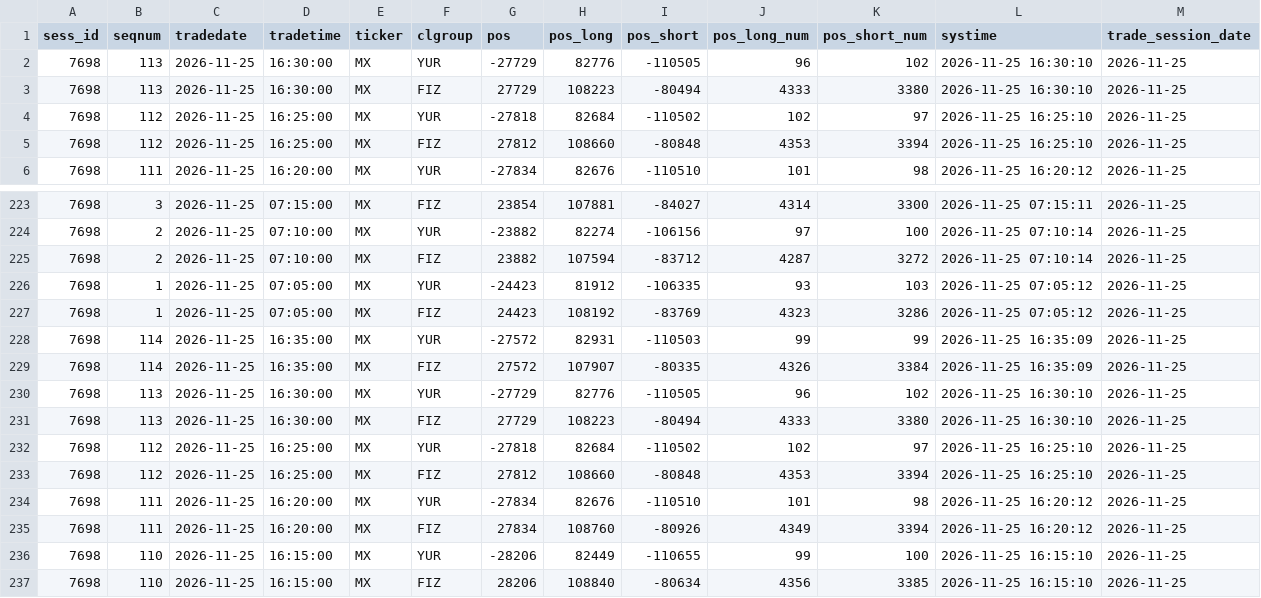
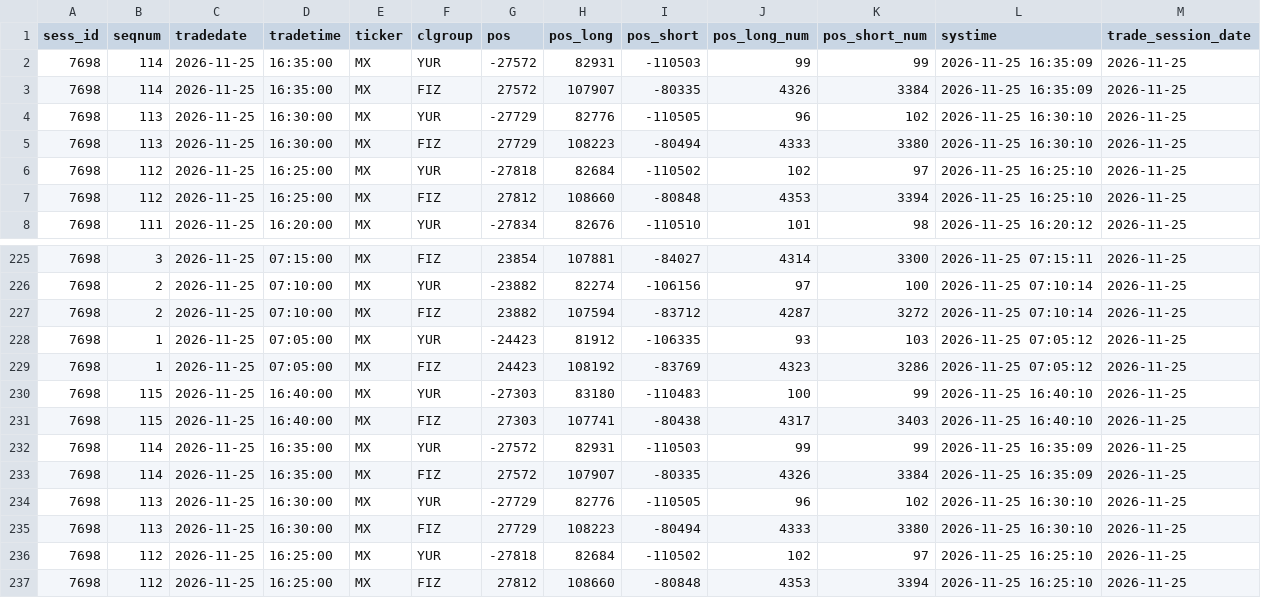
Before and after one commit to erikjane/market-oi, a CSV file: data/live_MX.csv, drawn as a sheet; only a part is shown, gaps mark what is left out; the shorter side is filled out with more unchanged rows; the diff names each change by its address in the sheet, - before the commit and + after, or states it on an @@ line.

```diff
--- a/data/live_MX.csv
+++ b/data/live_MX.csv
+row 2: 7698 | 114 | 2026-11-25 | 16:35:00 | MX | YUR | -27572 | 82931 | -110503 | 99 | 99 | 2026-11-25 16:35:09 | 2026-11-25
+row 3: 7698 | 114 | 2026-11-25 | 16:35:00 | MX | FIZ | 27572 | 107907 | -80335 | 4326 | 3384 | 2026-11-25 16:35:09 | 2026-11-25
+row 230: 7698 | 115 | 2026-11-25 | 16:40:00 | MX | YUR | -27303 | 83180 | -110483 | 100 | 99 | 2026-11-25 16:40:10 | 2026-11-25
+row 231: 7698 | 115 | 2026-11-25 | 16:40:00 | MX | FIZ | 27303 | 107741 | -80438 | 4317 | 3403 | 2026-11-25 16:40:10 | 2026-11-25
```
Also changed, not shown: data/live_BR.csv, data/live_CR.csv, 5 other files.
